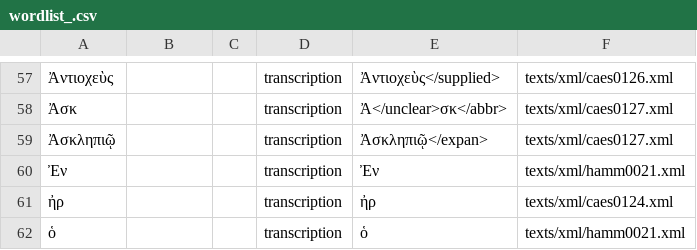
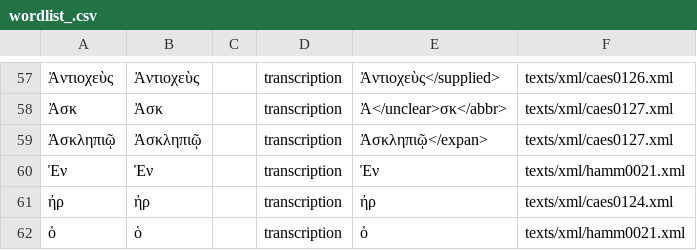
Before and after one commit to lmcnulty/iip-word-lists, a CSV file: docs/wordlist_.csv, drawn as a sheet; only a part is shown, gaps mark what is left out; the diff covers the shown part only; the diff names each change by its address in the sheet, - before the commit and + after, or states it on an @@ line.

```diff
--- a/docs/wordlist_.csv
+++ b/docs/wordlist_.csv
-B57: (empty)
+B57: Ἀντιοχεὺς
-B58: (empty)
+B58: Ἀσκ
-B59: (empty)
+B59: Ἀσκληπιῷ
-B60: (empty)
+B60: Ἐν
-B61: (empty)
+B61: ἠρ
-B62: (empty)
+B62: ὁ
```
Also changed, not shown: 56 edited cells elsewhere in this file, docs/wordlist_la.csv, 20 other files.
